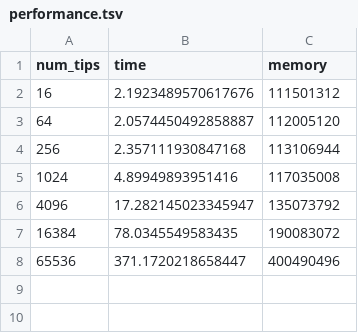
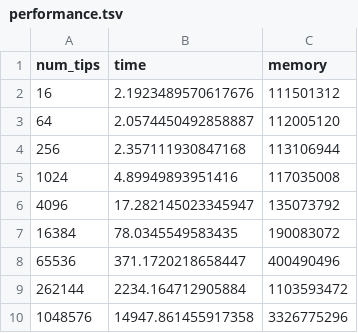
Before and after one commit to theosanderson/chron_analysis, a TSV file: pruning/performance.tsv, drawn as a sheet.

```diff
--- a/pruning/performance.tsv
+++ b/pruning/performance.tsv
@@ -8 +8,3 @@ num_tips	time	memory
 65536	371.1720218658447	400490496
+262144	2234.164712905884	1103593472
+1048576	14947.861455917358	3326775296
```
Also changed, not shown: 2 other files.
